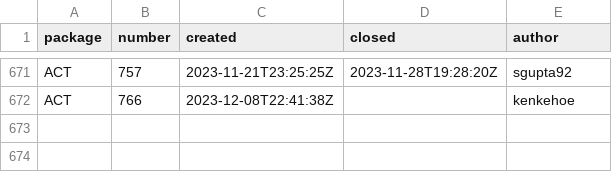
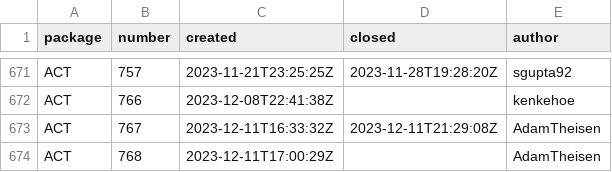
Before and after one commit to mgrover1/test-metrics, a CSV file: data/github_issues.csv, drawn as a sheet; only a part is shown, gaps mark what is left out.

```diff
--- a/data/github_issues.csv
+++ b/data/github_issues.csv
@@ -672 +672,3 @@ ACT,757,2023-11-21T23:25:25Z,2023-11-28T19:28:20Z,sgupta92
 ACT,766,2023-12-08T22:41:38Z,,kenkehoe
+ACT,767,2023-12-11T16:33:32Z,2023-12-11T21:29:08Z,AdamTheisen
+ACT,768,2023-12-11T17:00:29Z,,AdamTheisen
```
Also changed, not shown: data/conda_stats.csv, data/github_commits.csv, 13 other files.
